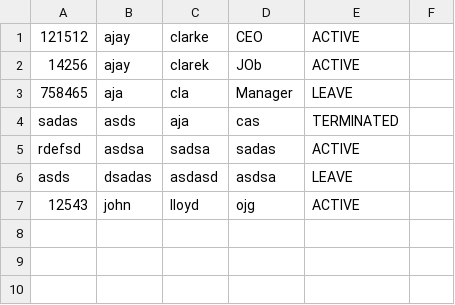
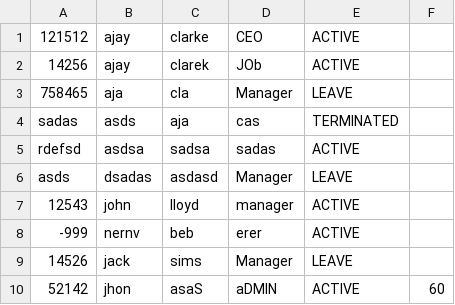
Before and after one commit to Nutrientlock/Programming-2-projects, a CSV file: employee_records.csv, drawn as a sheet.

```diff
--- a/employee_records.csv
+++ b/employee_records.csv
@@ -5,3 +5,6 @@ sadas,asds,aja,cas,TERMINATED
 rdefsd,asdsa,sadsa,sadas,ACTIVE
-asds,dsadas,asdasd,asdsa,LEAVE
-12543,john,lloyd,ojg,ACTIVE
+asds,dsadas,asdasd,Manager,LEAVE
+12543,john,lloyd,manager,ACTIVE
+-999,nernv,beb,erer,ACTIVE
+14526,jack,sims,Manager,LEAVE
+52142,jhon,asaS,aDMIN,ACTIVE,60
```
Also changed, not shown: 4 other files.
